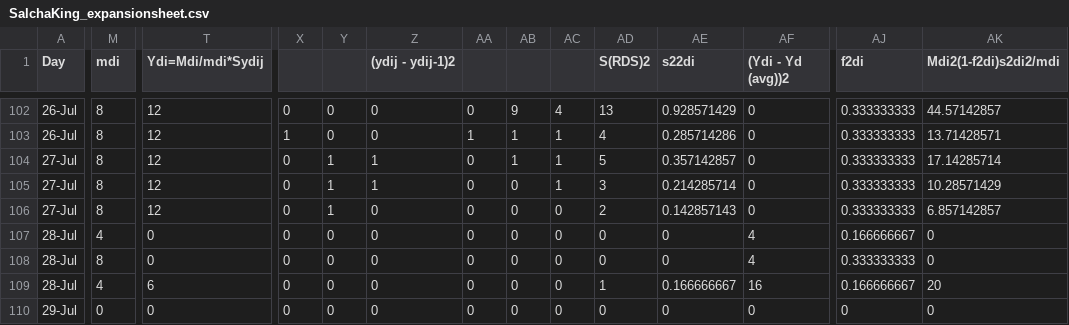
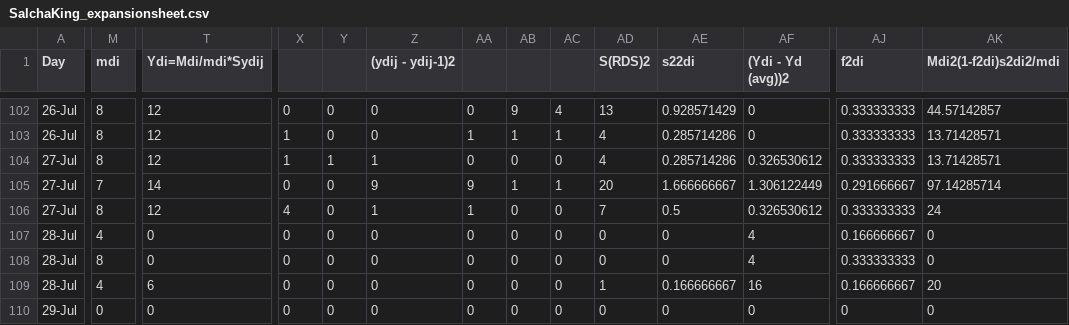
Before and after one commit to ADFG-DSF/ChenaSalcha_ChinookEscapement, a CSV file: 2024/flat_data/SalchaKing_expansionsheet.csv, drawn as a sheet; only a part is shown, gaps mark what is left out; the diff covers the shown part only; the diff names each change by its address in the sheet, - before the commit and + after, or states it on an @@ line.

```diff
--- a/2024/flat_data/SalchaKing_expansionsheet.csv
+++ b/2024/flat_data/SalchaKing_expansionsheet.csv
-X104: 0
+X104: 1
-AB104: 1
+AB104: 0
-AC104: 1
+AC104: 0
-AD104 (S(RDS)2): 5
+AD104 (S(RDS)2): 4
-AE104 (s22di): 0.357142857
+AE104 (s22di): 0.285714286
-AF104 ((Ydi - Yd (avg))2): 0
+AF104 ((Ydi - Yd (avg))2): 0.326530612
-AK104 (Mdi2(1-f2di)s2di2/mdi): 17.14285714
+AK104 (Mdi2(1-f2di)s2di2/mdi): 13.71428571
-M105 (mdi): 8
+M105 (mdi): 7
-T105 (Ydi=Mdi/mdi*Sydij): 12
+T105 (Ydi=Mdi/mdi*Sydij): 14
-Y105:Y106: 1
+Y105:Y106: 0
-Z105 ((ydij - ydij-1)2): 1
+Z105 ((ydij - ydij-1)2): 9
-AA105: 0
+AA105: 9
-AB105: 0
+AB105: 1
-AD105 (S(RDS)2): 3
+AD105 (S(RDS)2): 20
-AE105 (s22di): 0.214285714
+AE105 (s22di): 1.666666667
-AF105 ((Ydi - Yd (avg))2): 0
+AF105 ((Ydi - Yd (avg))2): 1.306122449
-AJ105 (f2di): 0.333333333
+AJ105 (f2di): 0.291666667
-AK105 (Mdi2(1-f2di)s2di2/mdi): 10.28571429
+AK105 (Mdi2(1-f2di)s2di2/mdi): 97.14285714
-X106: 0
+X106: 4
-Z106 ((ydij - ydij-1)2): 0
+Z106 ((ydij - ydij-1)2): 1
-AA106: 0
+AA106: 1
-AD106 (S(RDS)2): 2
+AD106 (S(RDS)2): 7
-AE106 (s22di): 0.142857143
+AE106 (s22di): 0.5
-AF106 ((Ydi - Yd (avg))2): 0
+AF106 ((Ydi - Yd (avg))2): 0.326530612
-AK106 (Mdi2(1-f2di)s2di2/mdi): 6.857142857
+AK106 (Mdi2(1-f2di)s2di2/mdi): 24
```
Also changed, not shown: 7 edited cells elsewhere in this file, 2024/flat_data/ChenaChum_expansionsheet.csv, 2024/flat_data/SalchaChum_expansionsheet.csv, 4 other files.
